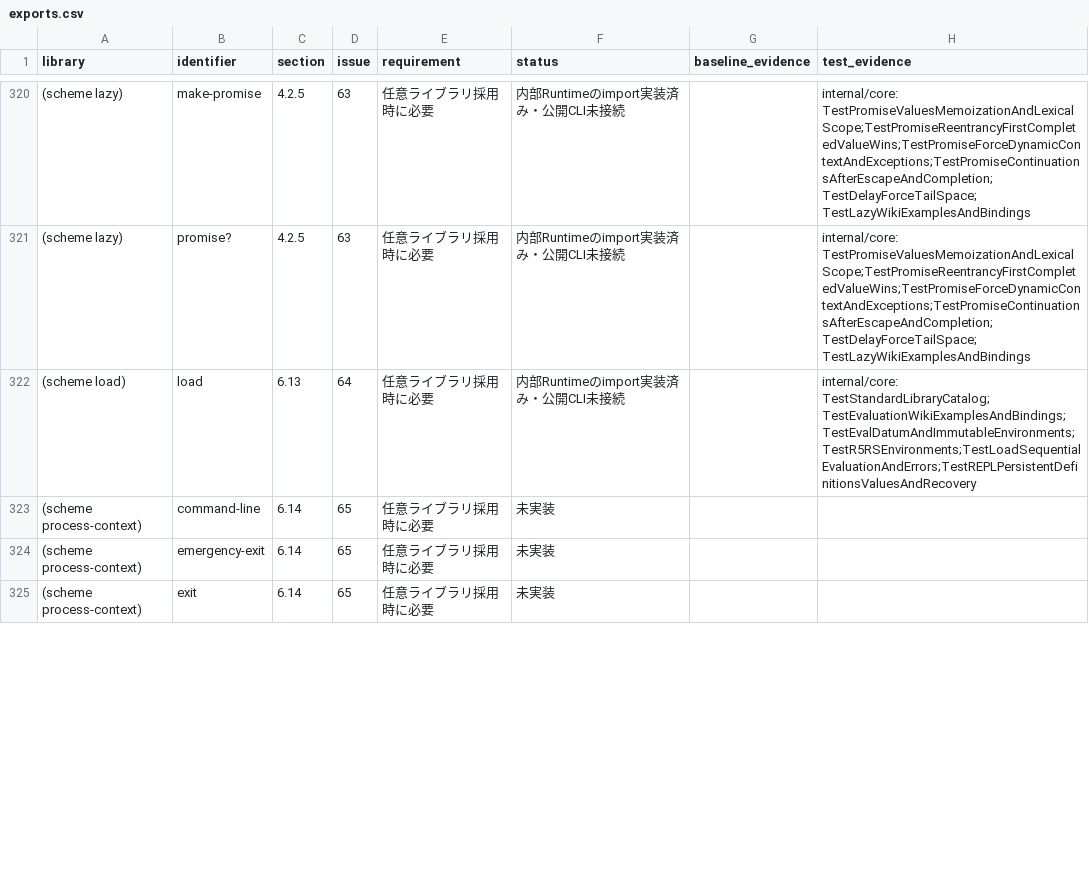
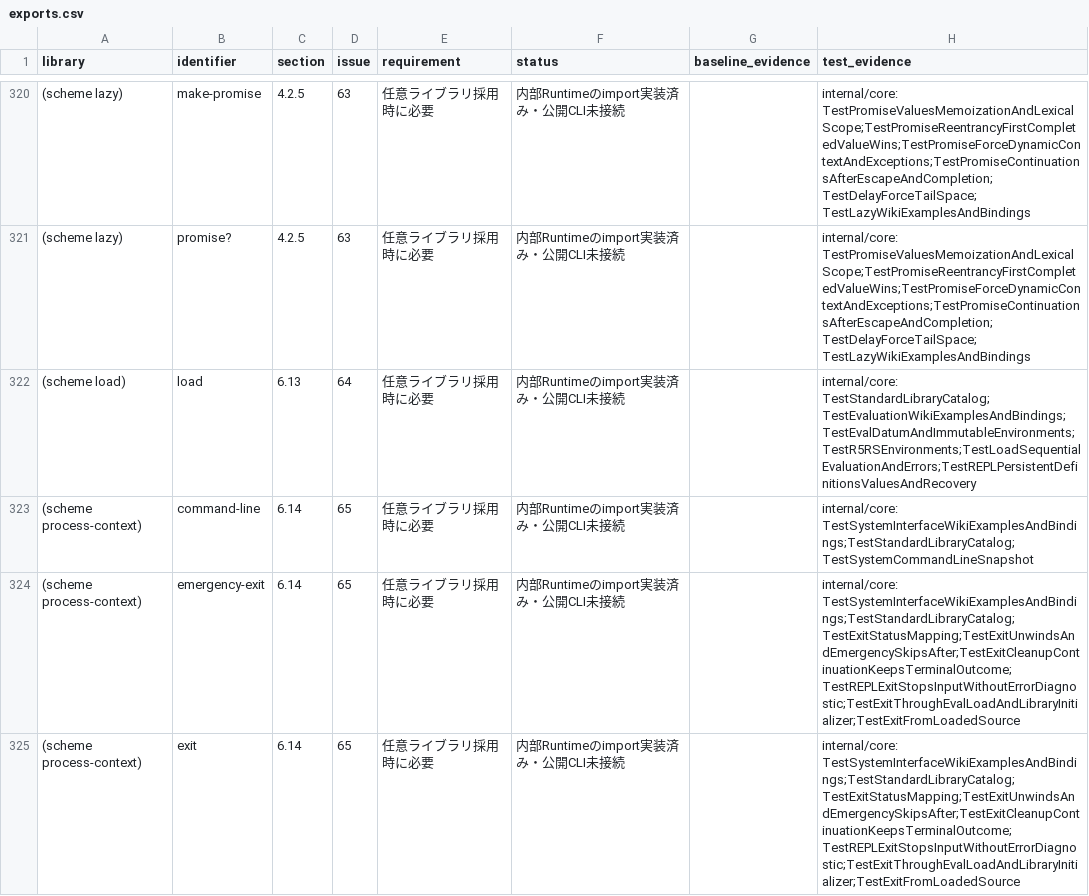
Before and after one commit to 0x6d61/guri, a CSV file: docs/r7rs/exports.csv, drawn as a sheet; only a part is shown, gaps mark what is left out; the diff covers the shown part only.

```diff
--- a/docs/r7rs/exports.csv
+++ b/docs/r7rs/exports.csv
@@ -322,4 +322,4 @@ library,identifier,section,issue,requirement,status,baseline_evidence,test_evide
 (scheme load),load,6.13,64,任意ライブラリ採用時に必要,内部Runtimeのimport実装済み・公開CLI未接続,,internal/core: TestStandardLibraryCatalog;TestEvaluationWikiExamplesAndBindings;TestEvalDatumAndImmutableEnvironments;TestR5RSEnvironments;TestLoadSequentialEvaluationAndErrors;TestREPLPersistentDefinitionsValuesAndRecovery
-(scheme process-context),command-line,6.14,65,任意ライブラリ採用時に必要,未実装,,
-(scheme process-context),emergency-exit,6.14,65,任意ライブラリ採用時に必要,未実装,,
-(scheme process-context),exit,6.14,65,任意ライブラリ採用時に必要,未実装,,
+(scheme process-context),command-line,6.14,65,任意ライブラリ採用時に必要,内部Runtimeのimport実装済み・公開CLI未接続,,internal/core: TestSystemInterfaceWikiExamplesAndBindings;TestStandardLibraryCatalog;TestSystemCommandLineSnapshot
+(scheme process-context),emergency-exit,6.14,65,任意ライブラリ採用時に必要,内部Runtimeのimport実装済み・公開CLI未接続,,internal/core: TestSystemInterfaceWikiExamplesAndBindings;TestStandardLibraryCatalog;TestExitStatusMapping;TestExitUnwindsAndEmergencySkipsAfter;TestExitCleanupContinuationKeepsTerminalOutcome;TestREPLExitStopsInputWithoutErrorDiagnostic;TestExitThroughEvalLoadAndLibraryInitializer;TestExitFromLoadedSource
+(scheme process-context),exit,6.14,65,任意ライブラリ採用時に必要,内部Runtimeのimport実装済み・公開CLI未接続,,internal/core: TestSystemInterfaceWikiExamplesAndBindings;TestStandardLibraryCatalog;TestExitStatusMapping;TestExitUnwindsAndEmergencySkipsAfter;TestExitCleanupContinuationKeepsTerminalOutcome;TestREPLExitStopsInputWithoutErrorDiagnostic;TestExitThroughEvalLoadAndLibraryInitializer;TestExitFromLoadedSource
```
Also changed, not shown: 10 edited cells elsewhere in this file, docs/r7rs/requirements.csv, 22 other files.
